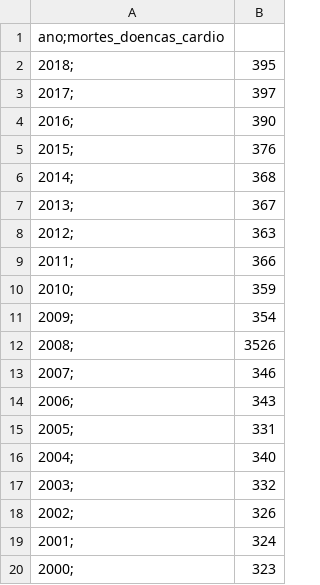
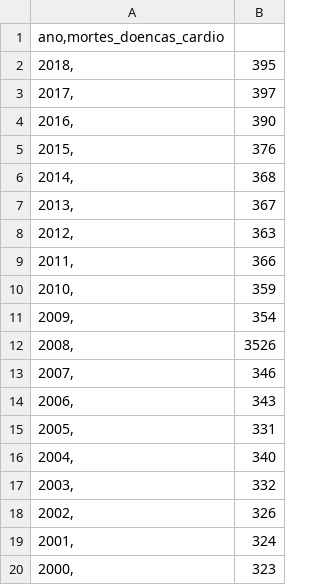
Before and after one commit to robsonmat/BANCO_DADOS, a CSV file: CARDIOMETRO.csv, drawn as a sheet.

Commit message:
Update CARDIOMETRO.csv

```diff
--- a/CARDIOMETRO.csv
+++ b/CARDIOMETRO.csv
@@ -1,20 +1,20 @@
-ano;mortes_doencas_cardio
-2018;	395
-2017;	397
-2016;	390
-2015;	376
-2014;	368
-2013;	367
-2012;	363
-2011;	366
-2010;	359
-2009;	354
-2008;	3526
-2007;	346
-2006;	343
-2005;	331
-2004;	340
-2003;	332
-2002;	326
-2001;	324
-2000;	323
+ano,mortes_doencas_cardio
+2018,	395
+2017,	397
+2016,	390
+2015,	376
+2014,	368
+2013,	367
+2012,	363
+2011,	366
+2010,	359
+2009,	354
+2008,	3526
+2007,	346
+2006,	343
+2005,	331
+2004,	340
+2003,	332
+2002,	326
+2001,	324
+2000,	323
```
